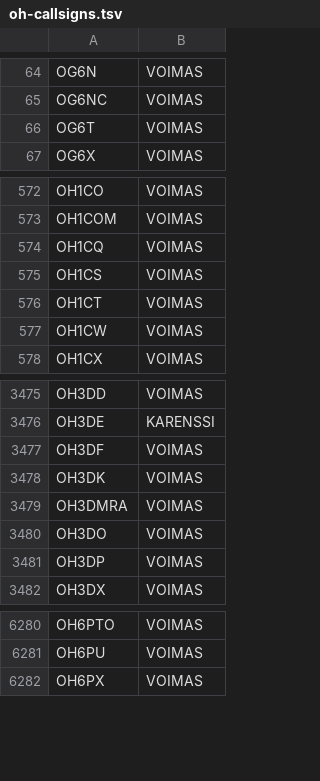
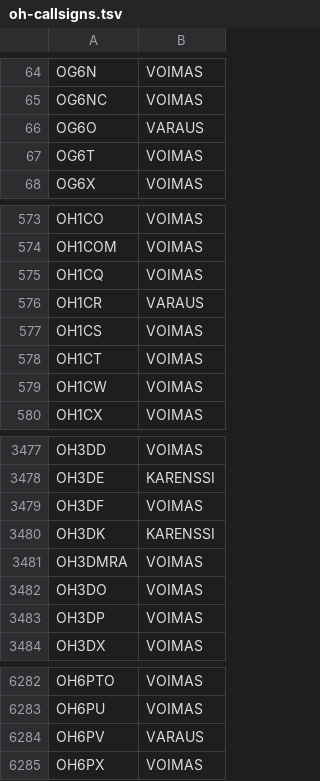
Before and after one commit to OH6AD/koolit, a TSV file: oh-callsigns.tsv, drawn as a sheet; only a part is shown, gaps mark what is left out.

Commit message:
Update call signs

```diff
--- a/oh-callsigns.tsv
+++ b/oh-callsigns.tsv
@@ -65,2 +65,3 @@ OG6N	VOIMAS
 OG6NC	VOIMAS	
+OG6O	VARAUS	
 OG6T	VOIMAS	
@@ -574,2 +575,3 @@ OH1COM	VOIMAS
 OH1CQ	VOIMAS	
+OH1CR	VARAUS	
 OH1CS	VOIMAS	
@@ -3477,3 +3479,3 @@ OH3DE	KARENSSI
 OH3DF	VOIMAS	
-OH3DK	VOIMAS	
+OH3DK	KARENSSI	
 OH3DMRA	VOIMAS	
@@ -6281,2 +6283,3 @@ OH6PTO	VOIMAS
 OH6PU	VOIMAS	
+OH6PV	VARAUS	
 OH6PX	VOIMAS	
```
